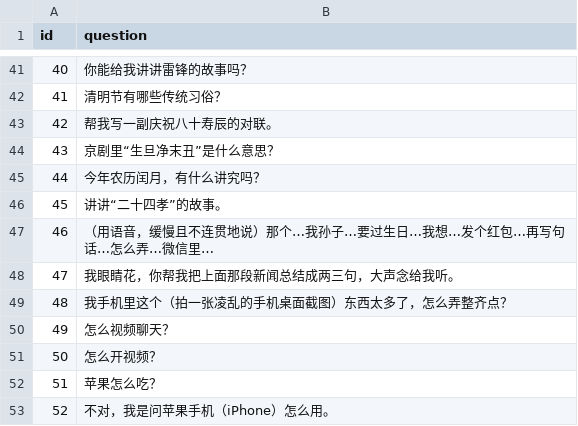
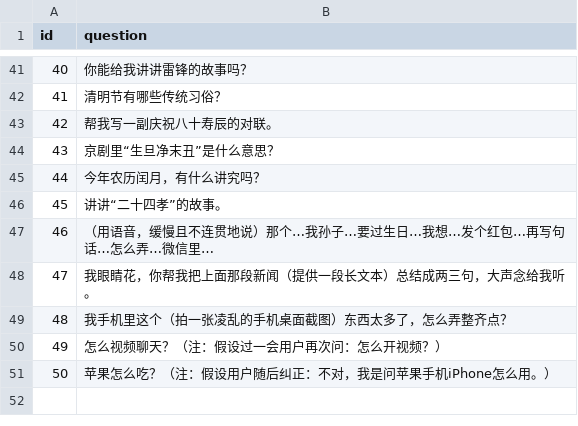
Before and after one commit to JackXing875/2026_winter, a CSV file: data/questions.csv, drawn as a sheet; only a part is shown, gaps mark what is left out; the diff names each change by its address in the sheet, - before the commit and + after, or states it on an @@ line.

```diff
--- a/data/questions.csv
+++ b/data/questions.csv
-B48 (question): 我眼睛花，你帮我把上面那段新闻总结成两三句，大声念给我听。
+B48 (question): 我眼睛花，你帮我把上面那段新闻（提供一段长文本）总结成两三句，大声念给我听。
-B50 (question): 怎么视频聊天？
+B50 (question): 怎么视频聊天？（注：假设过一会用户再次问：怎么开视频？）
-B51 (question): 怎么开视频？
+B51 (question): 苹果怎么吃？（注：假设用户随后纠正：不对，我是问苹果手机iPhone怎么用。）
-row 52: 51 | 苹果怎么吃？
-row 53: 52 | 不对，我是问苹果手机（iPhone）怎么用。
```
Also changed, not shown: 2 other files.
